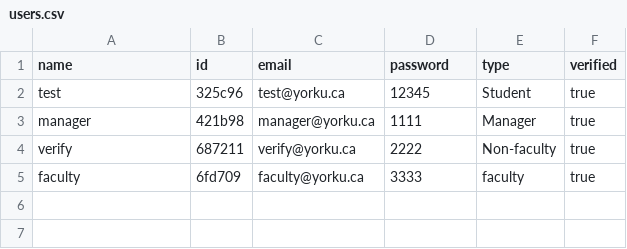
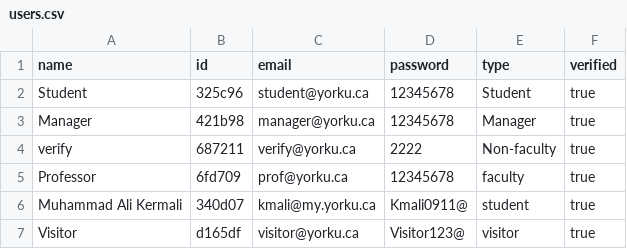
Before and after one commit to FShalaby/LibrarySystem, a CSV file: sandbox/db/users.csv, drawn as a sheet.

```diff
--- a/sandbox/db/users.csv
+++ b/sandbox/db/users.csv
@@ -1,5 +1,7 @@
 name,id,email,password,type,verified
-test,325c96,test@yorku.ca,12345,Student,true
-manager,421b98,manager@yorku.ca,1111,Manager,true
+Student,325c96,student@yorku.ca,12345678,Student,true
+Manager,421b98,manager@yorku.ca,12345678,Manager,true
 verify,687211,verify@yorku.ca,2222,Non-faculty,true
-faculty,6fd709,faculty@yorku.ca,3333,faculty,true
+Professor,6fd709,prof@yorku.ca,12345678,faculty,true
+Muhammad Ali Kermali,340d07,kmali@my.yorku.ca,Kmali0911@,student,true
+Visitor,d165df,visitor@yorku.ca,Visitor123@,visitor,true
```
Also changed, not shown: sandbox/db/items.csv, 10 other files.
